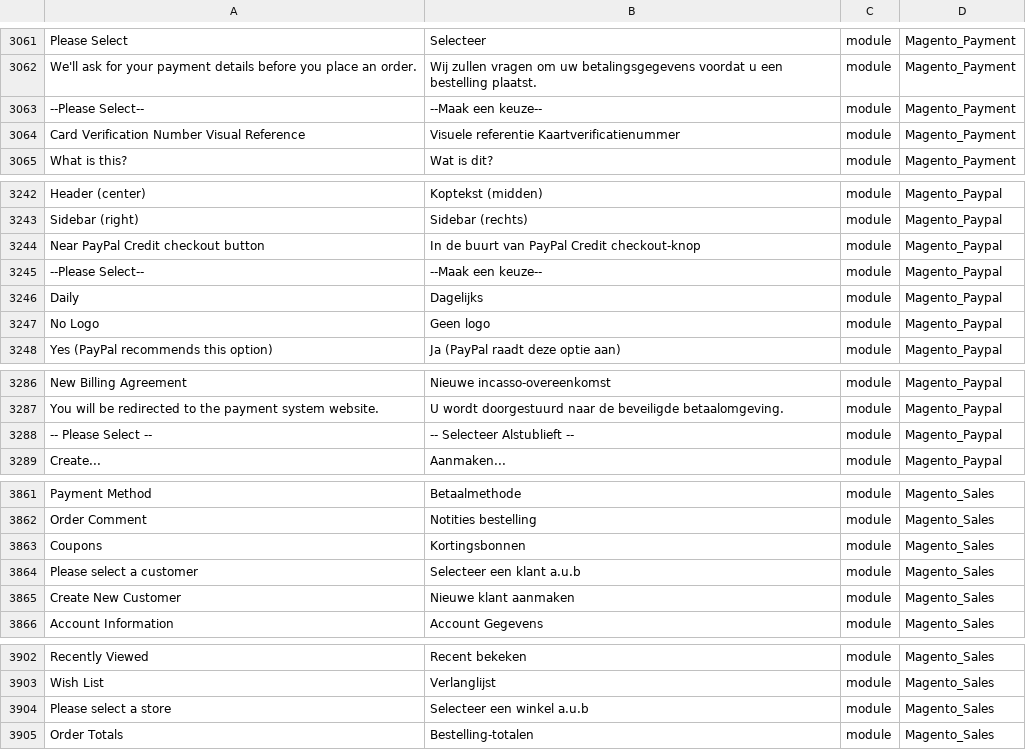
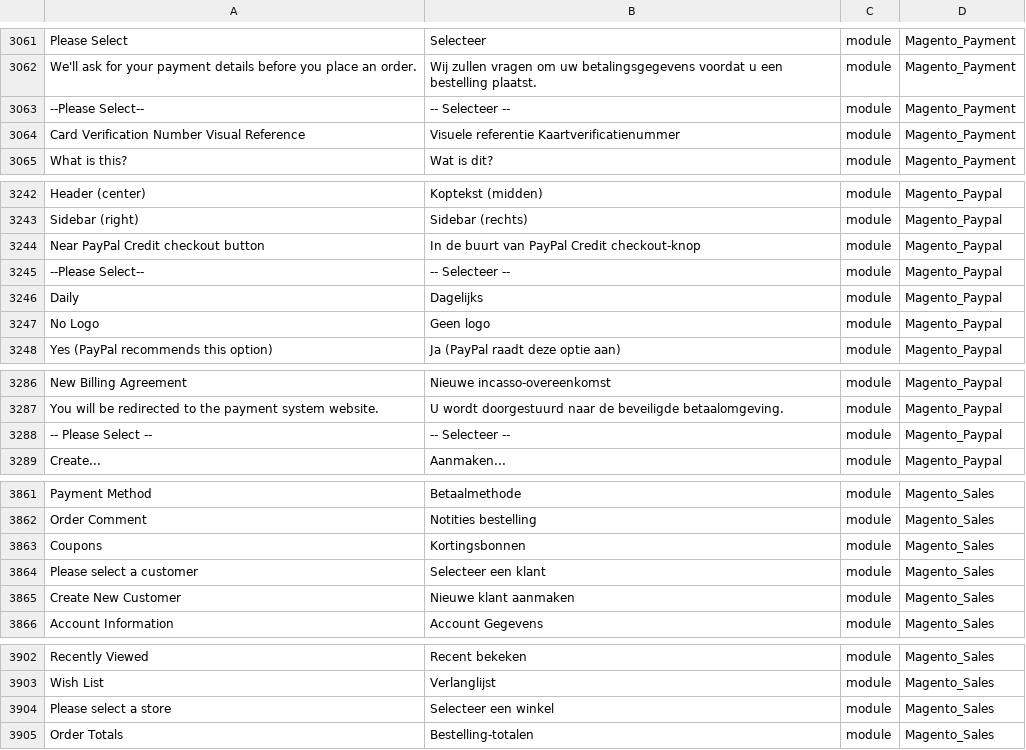
Before and after one commit to rakibabu/language_nl_nl, a CSV file: nl_NL.csv, drawn as a sheet; only a part is shown, gaps mark what is left out; the diff covers the shown part only; the diff names each change by its address in the sheet, - before the commit and + after, or states it on an @@ line.

```diff
--- a/nl_NL.csv
+++ b/nl_NL.csv
-B3063: --Maak een keuze--
+B3063: -- Selecteer --
-B3245: --Maak een keuze--
+B3245: -- Selecteer --
-B3288: -- Selecteer Alstublieft --
+B3288: -- Selecteer --
-B3864: Selecteer een klant a.u.b
+B3864: Selecteer een klant
-B3904: Selecteer een winkel a.u.b
+B3904: Selecteer een winkel
```
Also changed, not shown: 8 edited cells elsewhere in this file.
